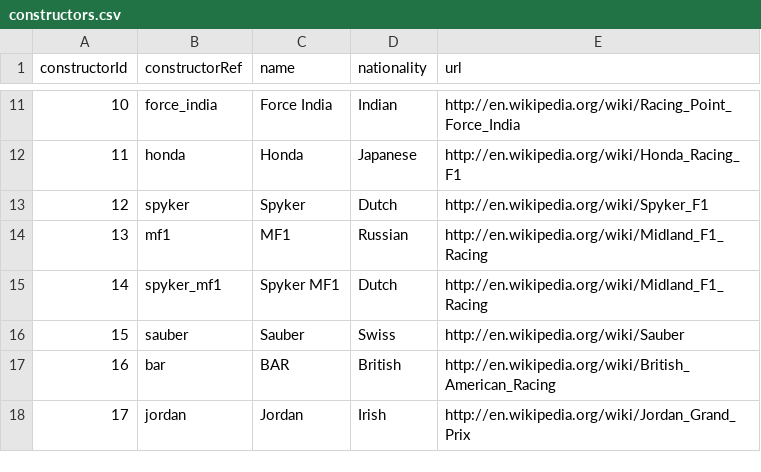
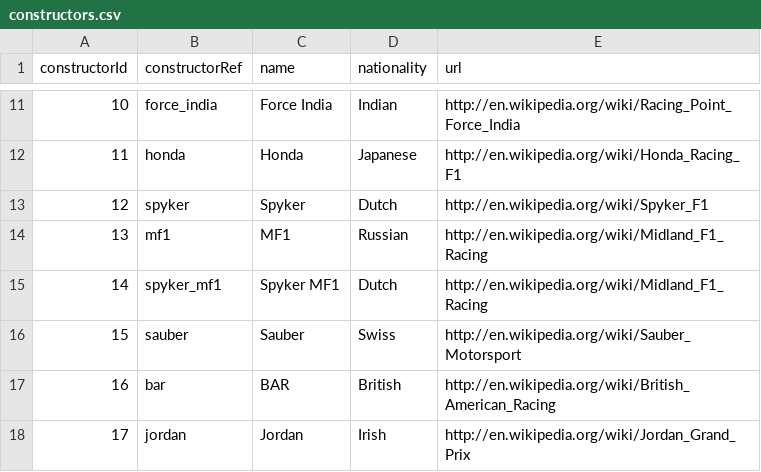
Before and after one commit to dattavisionoficial/f1_data, a CSV file: constructors.csv, drawn as a sheet; only a part is shown, gaps mark what is left out.

```diff
--- a/constructors.csv
+++ b/constructors.csv
@@ -15,3 +15,3 @@ constructorId,constructorRef,name,nationality,url
 14,"spyker_mf1","Spyker MF1","Dutch","http://en.wikipedia.org/wiki/Midland_F1_Racing"
-15,"sauber","Sauber","Swiss","http://en.wikipedia.org/wiki/Sauber"
+15,"sauber","Sauber","Swiss","http://en.wikipedia.org/wiki/Sauber_Motorsport"
 16,"bar","BAR","British","http://en.wikipedia.org/wiki/British_American_Racing"
```
Also changed, not shown: drivers.csv, 1 other file.
